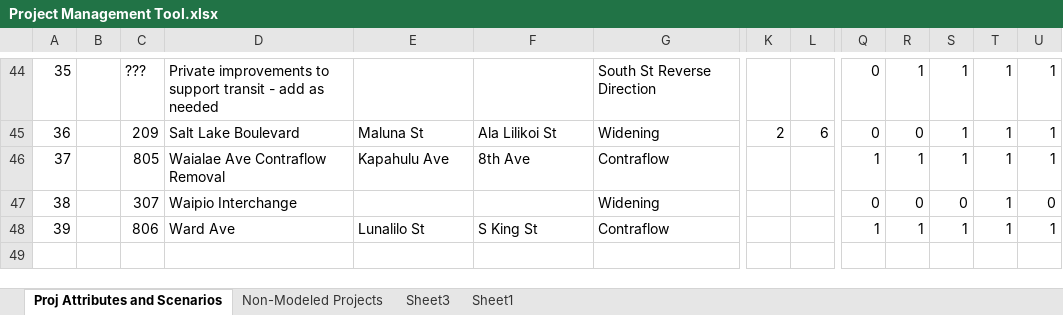
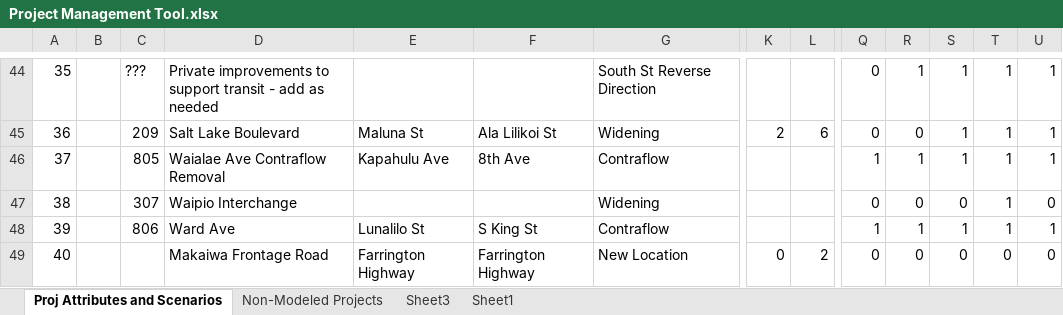
Before and after one commit to OahuMPO/archived_travel_model, an Excel workbook: Project Management Tool.xlsx, sheet Proj Attributes and Scenarios, drawn as a sheet; only a part is shown, gaps mark what is left out; values as stored, in another font and other column widths than the file's, no borders; charts and pictures not drawn; rows hold the shown columns only; the diff names each change by its address in the sheet, - before the commit and + after, or states it on an @@ line.

Commit message:
Make additional corrections addressing #8
In addition to the Java model, changes were made to the highway
and project list while working to correct issue #8.

```diff
--- a/Project Management Tool.xlsx (sheet Proj Attributes and Scenarios)
+++ b/Project Management Tool.xlsx (sheet Proj Attributes and Scenarios)
+row 49: 40 |  |  | Makaiwa Frontage Road | Farrington Highway | Farrington Highway | New Location | 0 | 2 | 0 | 0 | 0 | 0 | 0
```
Also changed, not shown: 14 other files.
